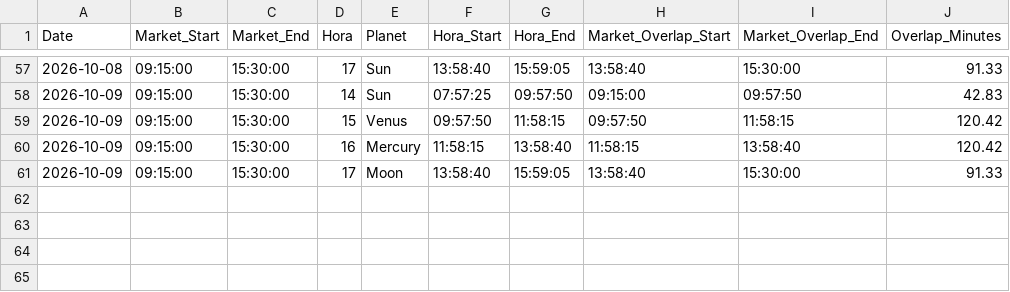
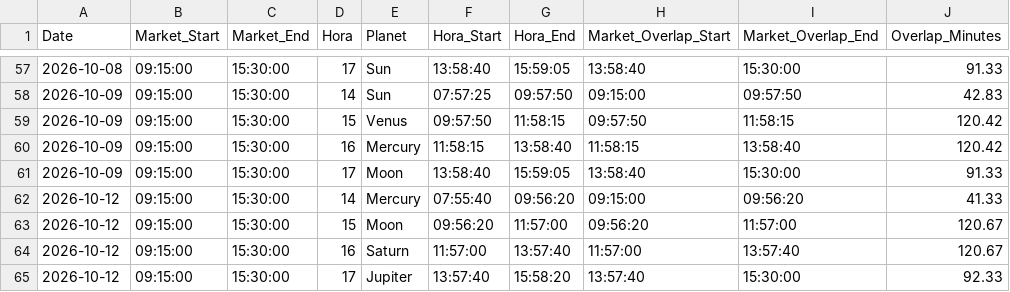
Before and after one commit to chris124839/Hora-Calculation, a CSV file: data/tirupati_market_hora_history.csv, drawn as a sheet; only a part is shown, gaps mark what is left out; the diff names each change by its address in the sheet, - before the commit and + after, or states it on an @@ line.

```diff
--- a/data/tirupati_market_hora_history.csv
+++ b/data/tirupati_market_hora_history.csv
+row 62: 2026-10-12 | 09:15:00 | 15:30:00 | 14 | Mercury | 07:55:40 | 09:56:20 | 09:15:00 | 09:56:20 | 41.33
+row 63: 2026-10-12 | 09:15:00 | 15:30:00 | 15 | Moon | 09:56:20 | 11:57:00 | 09:56:20 | 11:57:00 | 120.67
+row 64: 2026-10-12 | 09:15:00 | 15:30:00 | 16 | Saturn | 11:57:00 | 13:57:40 | 11:57:00 | 13:57:40 | 120.67
+row 65: 2026-10-12 | 09:15:00 | 15:30:00 | 17 | Jupiter | 13:57:40 | 15:58:20 | 13:57:40 | 15:30:00 | 92.33
```
Also changed, not shown: 1 other file.
